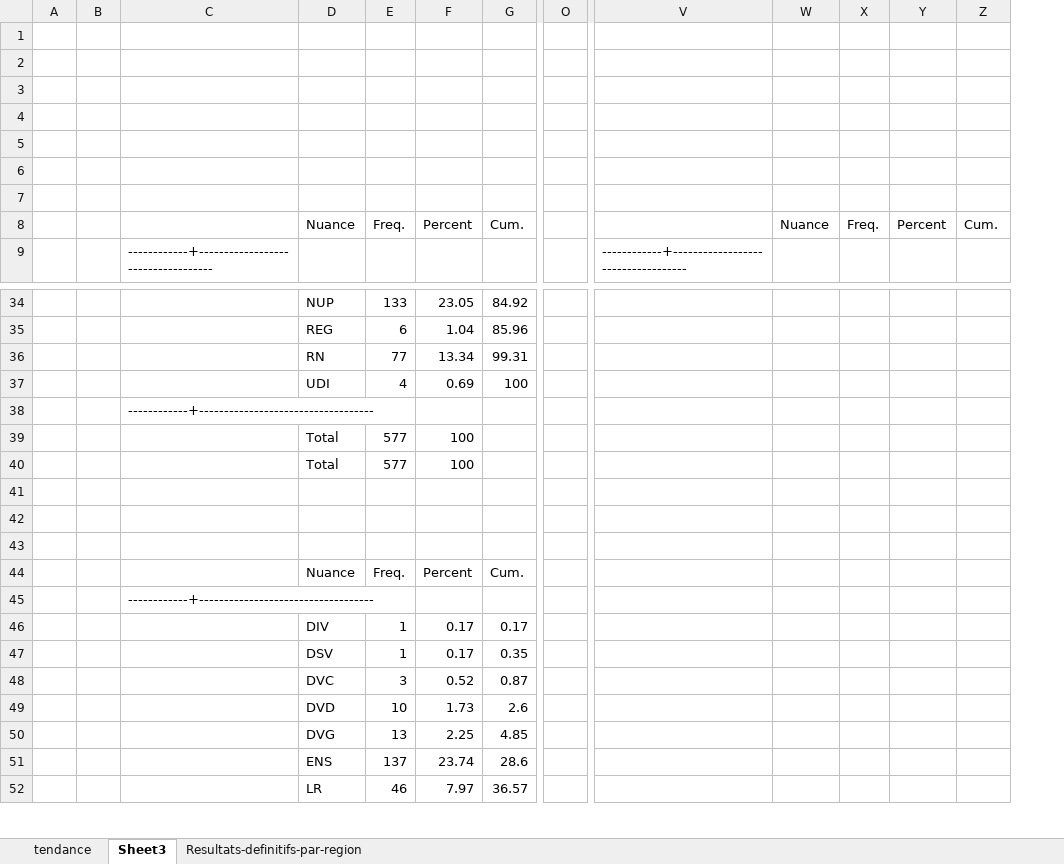
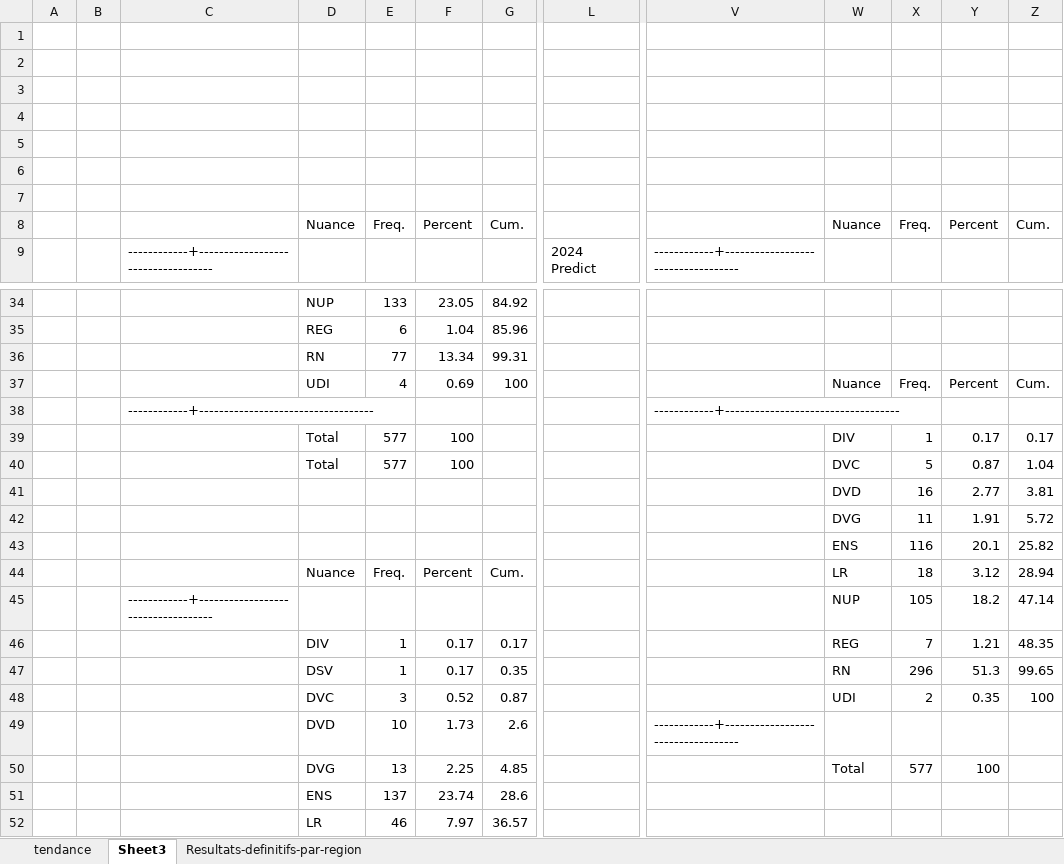
Before and after one commit to jboussard/legislatives, an Excel workbook: europennes2019-2024.xlsx, sheet Sheet3, drawn as a sheet; only a part is shown, gaps mark what is left out; values as stored, in another font and other column widths than the file's, no borders; charts and pictures not drawn; removed rows and columns are numbered as before the commit, all else as after; rows hold the shown columns only; the diff names each change by its address in the sheet, - before the commit and + after, or states it on an @@ line.

```diff
--- a/europennes2019-2024.xlsx (sheet Sheet3)
+++ b/europennes2019-2024.xlsx (sheet Sheet3)
+column L, row 9: 2024 Predict
-column O, empty
-W37: (empty)
+W37: Nuance
-X37: (empty)
+X37: Freq.
-Y37: (empty)
+Y37: Percent
-Z37: (empty)
+Z37: Cum.
-V38: (empty)
+V38: ------------+-----------------------------------
-row 39:  |  |  | Total | 577 | 100
-row 40:  |  |  | Total | 577 | 100
-row 39: (empty)
+row 39:  |  |  | Total | 577 | 100 |  |  |  | DIV | 1 | 0.17 | 0.17
-row 40: (empty)
+row 40:  |  |  | Total | 577 | 100 |  |  |  | DVC | 5 | 0.87 | 1.04
-row 41: (empty)
+row 41:  |  |  |  |  |  |  |  |  | DVD | 16 | 2.77 | 3.81
-row 44:  |  |  | Nuance | Freq. | Percent | Cum.
-row 45:  |  | ------------+-----------------------------------
-row 46:  |  |  | DIV | 1 | 0.17 | 0.17
-row 47:  |  |  | DSV | 1 | 0.17 | 0.35
-row 48:  |  |  | DVC | 3 | 0.52 | 0.87
+row 42:  |  |  |  |  |  |  |  |  | DVG | 11 | 1.91 | 5.72
+row 43:  |  |  |  |  |  |  |  |  | ENS | 116 | 20.1 | 25.82
+row 44:  |  |  | Nuance | Freq. | Percent | Cum. |  |  | LR | 18 | 3.12 | 28.94
+row 45:  |  | ------------+----------------------------------- |  |  |  |  |  |  | NUP | 105 | 18.2 | 47.14
+row 46:  |  |  | DIV | 1 | 0.17 | 0.17 |  |  | REG | 7 | 1.21 | 48.35
+row 47:  |  |  | DSV | 1 | 0.17 | 0.35 |  |  | RN | 296 | 51.3 | 99.65
+row 48:  |  |  | DVC | 3 | 0.52 | 0.87 |  |  | UDI | 2 | 0.35 | 100
-V49: (empty)
+V49: ------------+-----------------------------------
-W50: (empty)
+W50: Total
-X50: (empty)
+X50: 577
-Y50: (empty)
+Y50: 100
```
Also changed, not shown: sheet tendance, formulas that keep their value, charts or pictures, 10 other files.
